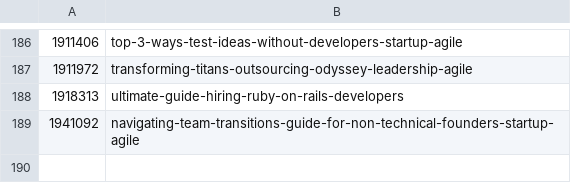
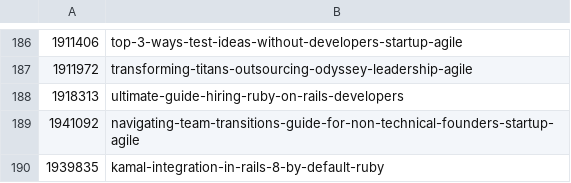
Before and after one commit to jetthoughts/jetthoughts.github.io, a CSV file: seo/devto_urls_mapping.csv, drawn as a sheet; only a part is shown, gaps mark what is left out.

```diff
--- a/seo/devto_urls_mapping.csv
+++ b/seo/devto_urls_mapping.csv
@@ -189 +189,2 @@
 1941092,navigating-team-transitions-guide-for-non-technical-founders-startup-agile
+1939835,kamal-integration-in-rails-8-by-default-ruby
```
Also changed, not shown: 1 other file.
